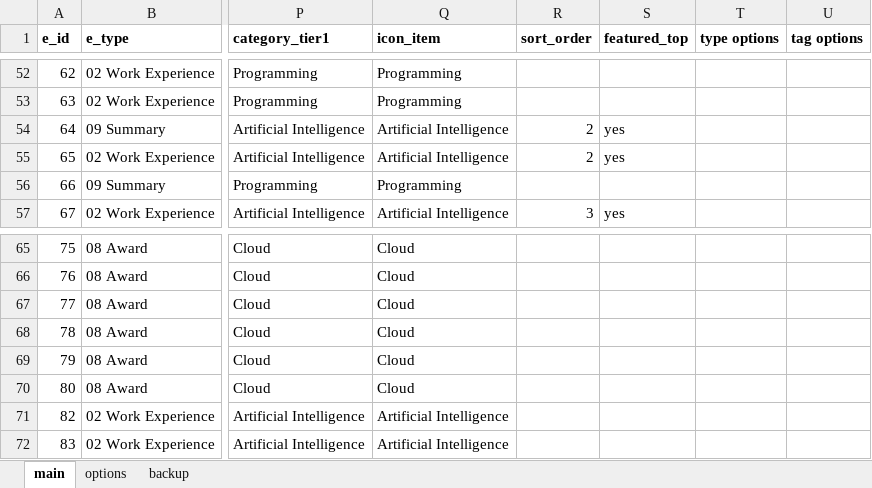
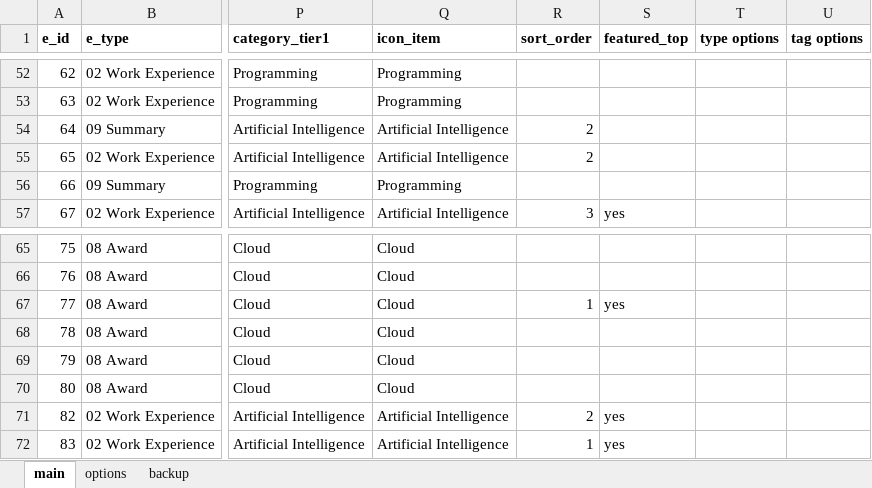
Before and after one commit to sdooley-dev/sdooley-dev.github.io, an Excel workbook: 040625-skills.xlsx, sheet main, drawn as a sheet; only a part is shown, gaps mark what is left out; values as stored, in another font and other column widths than the file's, no borders; the diff names each change by its address in the sheet, - before the commit and + after, or states it on an @@ line.

Commit message:
Update 040625-skills.xlsx - uploaded via Claude Opus 4.6 workflow - February 16, 2026 at 06:23 PM

```diff
--- a/040625-skills.xlsx (sheet main)
+++ b/040625-skills.xlsx (sheet main)
-S54:S55 (featured_top): yes
+S54:S55 (featured_top): (empty)
-R67 (sort_order): (empty)
+R67 (sort_order): 1
-S67 (featured_top): (empty)
+S67 (featured_top): yes
-R71 (sort_order): (empty)
+R71 (sort_order): 2
-S71:S72 (featured_top): (empty)
+S71:S72 (featured_top): yes
-R72 (sort_order): (empty)
+R72 (sort_order): 1
```
